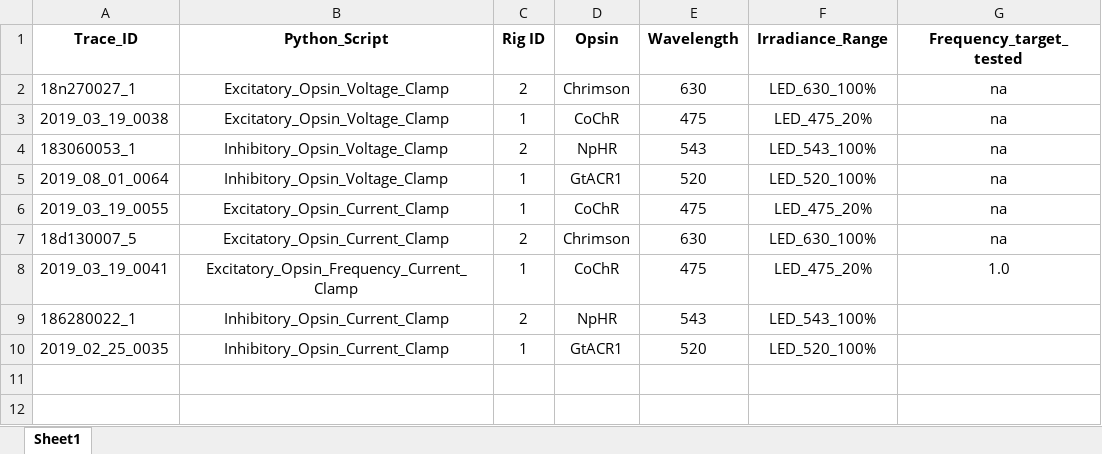
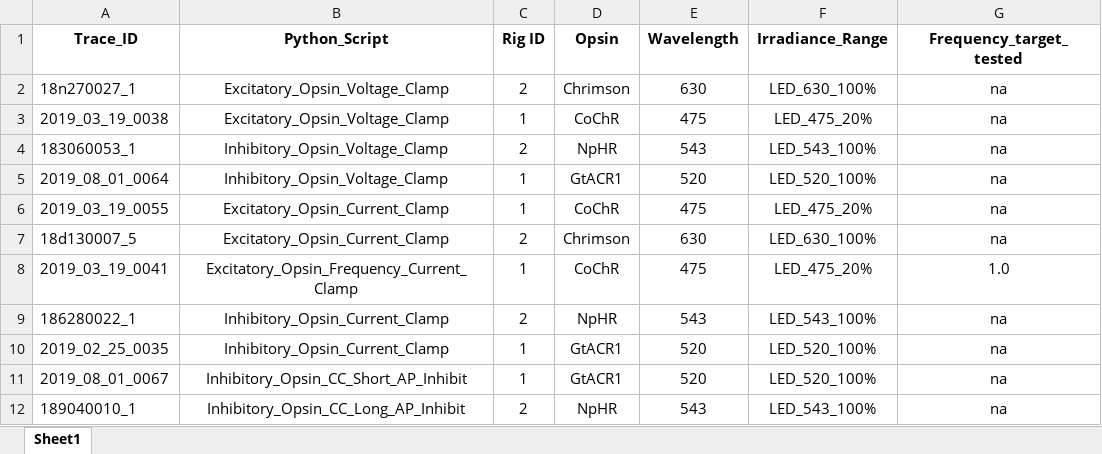
Before and after one commit to wyartlab/Antinucci_Dumitrescu_et_al_2020, an Excel workbook: Sample_data/Sample_data_info.xlsx, sheet Sheet1, drawn as a sheet; values as stored, in another font and other column widths than the file's, no borders; the diff names each change by its address in the sheet, - before the commit and + after, or states it on an @@ line.

Commit message:
added CC_inhibitory_multi_spike

```diff
--- a/Sample_data/Sample_data_info.xlsx (sheet Sheet1)
+++ b/Sample_data/Sample_data_info.xlsx (sheet Sheet1)
-G9:G10 (Frequency_target_tested): (empty)
+G9:G10 (Frequency_target_tested): na
+row 11: 2019_08_01_0067 | Inhibitory_Opsin_CC_Short_AP_Inhibit | 1 | GtACR1 | 520 | LED_520_100% | na
+row 12: 189040010_1 | Inhibitory_Opsin_CC_Long_AP_Inhibit | 2 | NpHR | 543 | LED_543_100% | na
```
Also changed, not shown: 1 other file.
